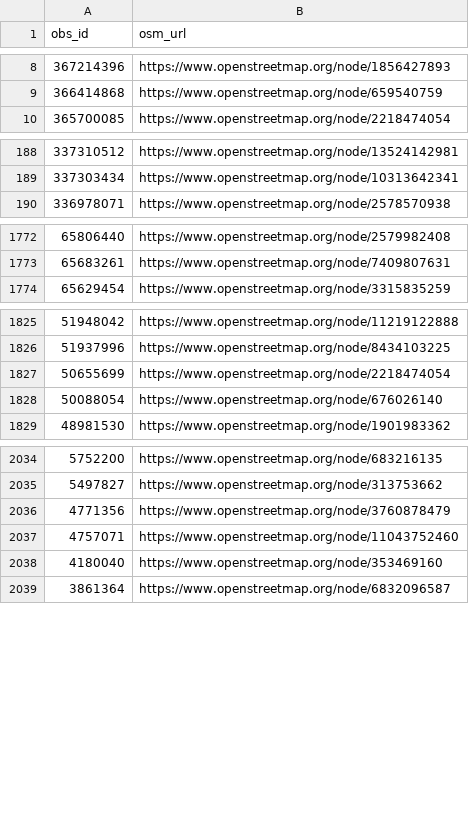
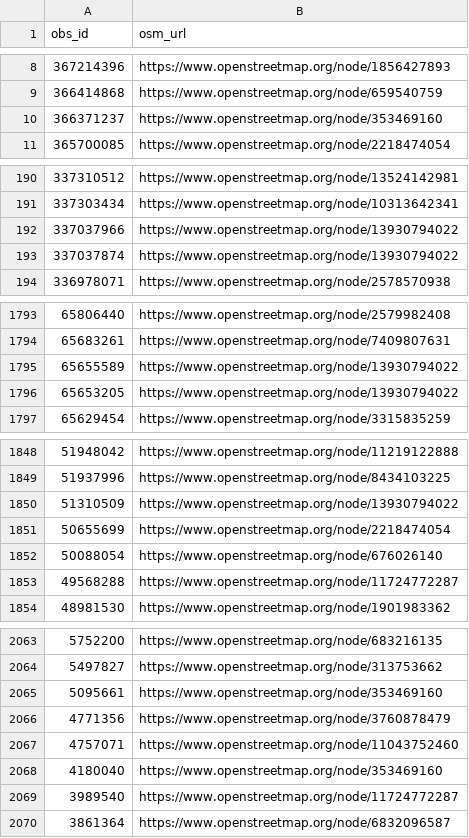
Before and after one commit to sylvain-m/divers, a CSV file: osm/inaturalist/inat_osm.csv, drawn as a sheet; only a part is shown, gaps mark what is left out; the diff covers the shown part only.

```diff
--- a/osm/inaturalist/inat_osm.csv
+++ b/osm/inaturalist/inat_osm.csv
@@ -9,2 +9,3 @@ obs_id,osm_url
 366414868,https://www.openstreetmap.org/node/659540759
+366371237,https://www.openstreetmap.org/node/353469160
 365700085,https://www.openstreetmap.org/node/2218474054
@@ -189,2 +191,4 @@ obs_id,osm_url
 337303434,https://www.openstreetmap.org/node/10313642341
+337037966,https://www.openstreetmap.org/node/13930794022
+337037874,https://www.openstreetmap.org/node/13930794022
 336978071,https://www.openstreetmap.org/node/2578570938
@@ -1773,2 +1794,4 @@ obs_id,osm_url
 65683261,https://www.openstreetmap.org/node/7409807631
+65655589,https://www.openstreetmap.org/node/13930794022
+65653205,https://www.openstreetmap.org/node/13930794022
 65629454,https://www.openstreetmap.org/node/3315835259
@@ -1826,4 +1849,6 @@ obs_id,osm_url
 51937996,https://www.openstreetmap.org/node/8434103225
+51310509,https://www.openstreetmap.org/node/13930794022
 50655699,https://www.openstreetmap.org/node/2218474054
 50088054,https://www.openstreetmap.org/node/676026140
+49568288,https://www.openstreetmap.org/node/11724772287
 48981530,https://www.openstreetmap.org/node/1901983362
@@ -2035,2 +2064,3 @@ obs_id,osm_url
 5497827,https://www.openstreetmap.org/node/313753662
+5095661,https://www.openstreetmap.org/node/353469160
 4771356,https://www.openstreetmap.org/node/3760878479
@@ -2038,2 +2068,3 @@ obs_id,osm_url
 4180040,https://www.openstreetmap.org/node/353469160
+3989540,https://www.openstreetmap.org/node/11724772287
 3861364,https://www.openstreetmap.org/node/6832096587
```
Also changed, not shown: 22 added rows elsewhere in this file, osm/inaturalist/osm_inat.csv, 2 other files.
